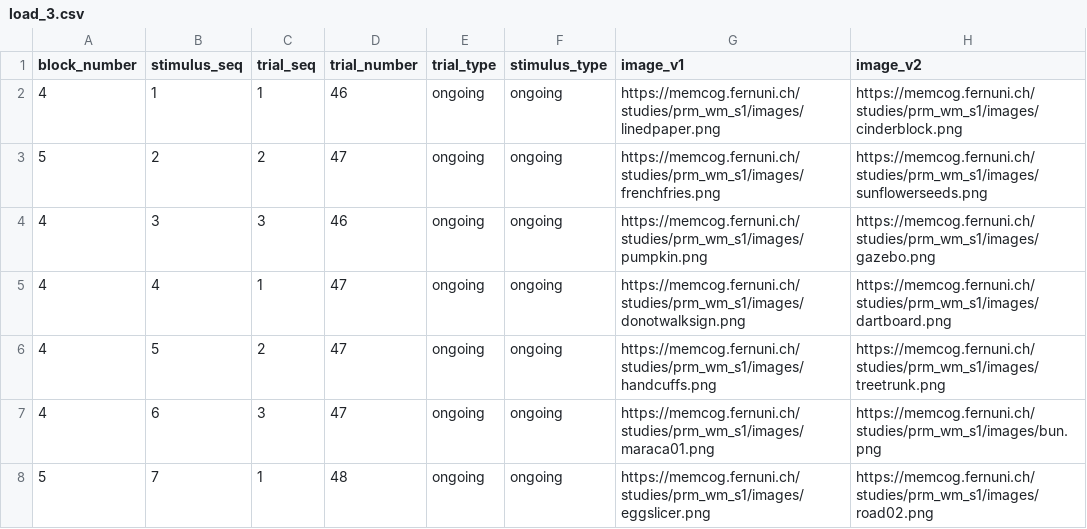
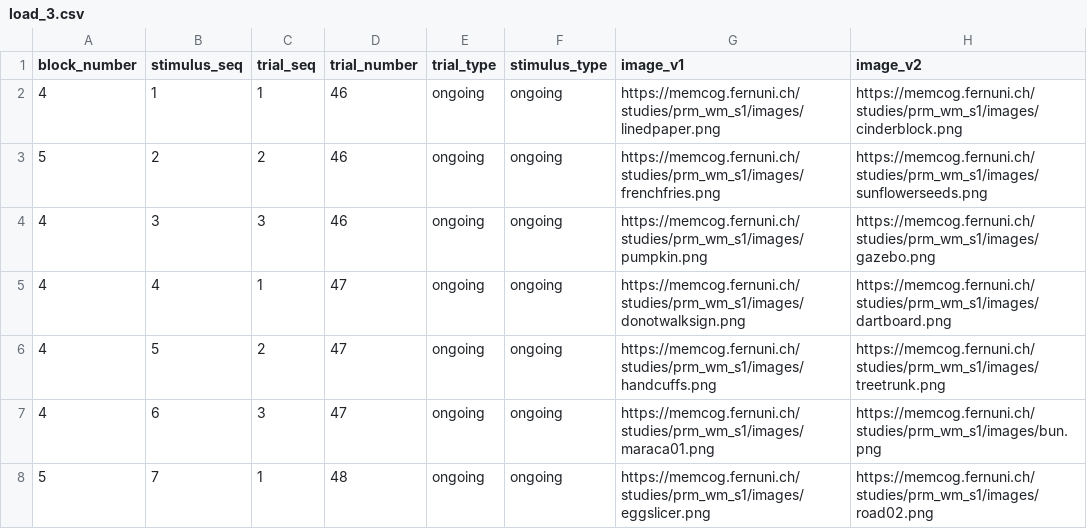
Before and after one commit to TKuehlwein/pm_color, a CSV file: stim_lists/dis/load_3.csv, drawn as a sheet; only a part is shown; the diff names each change by its address in the sheet, - before the commit and + after, or states it on an @@ line.

Commit message:
fixing single error in numbering and rerendering pdf

```diff
--- a/stim_lists/dis/load_3.csv
+++ b/stim_lists/dis/load_3.csv
-D3 (trial_number): 47
+D3 (trial_number): 46
```
Also changed, not shown: 3 other files.
